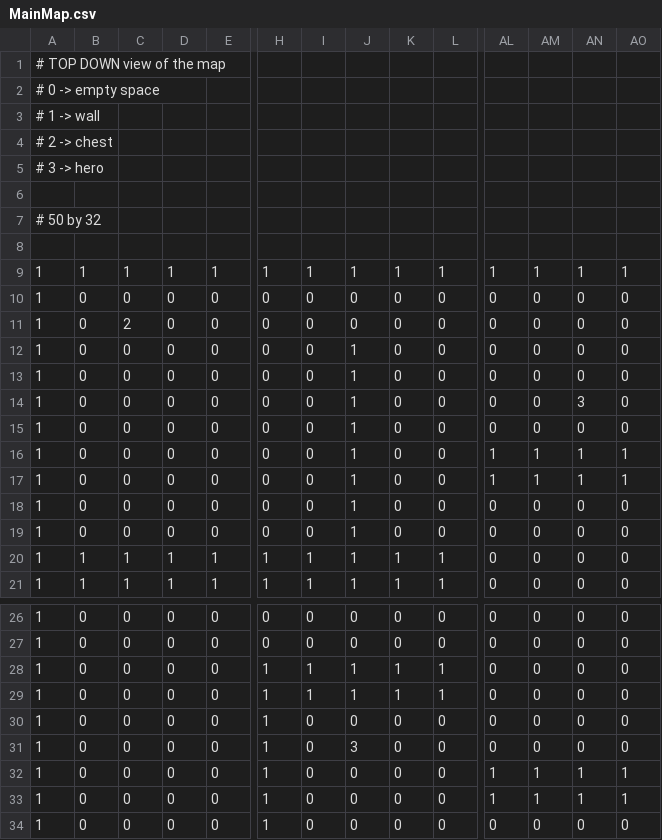
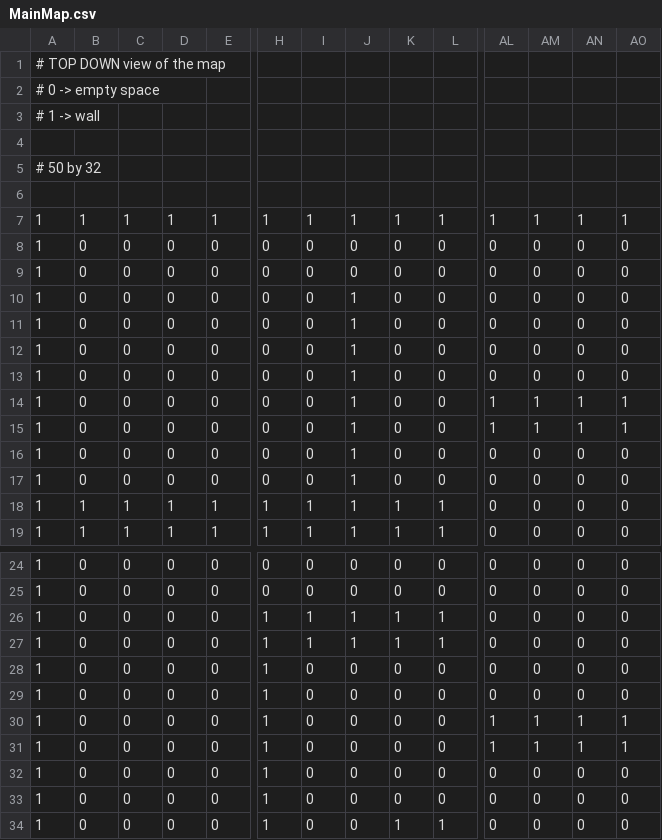
Before and after one commit to NickWard00/Clash-Of-Commits, a CSV file: data/maps/MainMap.csv, drawn as a sheet; only a part is shown, gaps mark what is left out; the shorter side is filled out with more unchanged rows; removed rows and columns are numbered as before the commit, all else as after; rows hold the shown columns only; the diff names each change by its address in the sheet, - before the commit and + after, or states it on an @@ line.

```diff
--- a/data/maps/MainMap.csv
+++ b/data/maps/MainMap.csv
-row 4: # 2 -> chest
-row 5: # 3 -> hero
-C9: 2
+C9: 0
-AN12: 3
+AN12: 0
-J29: 3
+J29: 0
```
Also changed, not shown: 14 other files.
